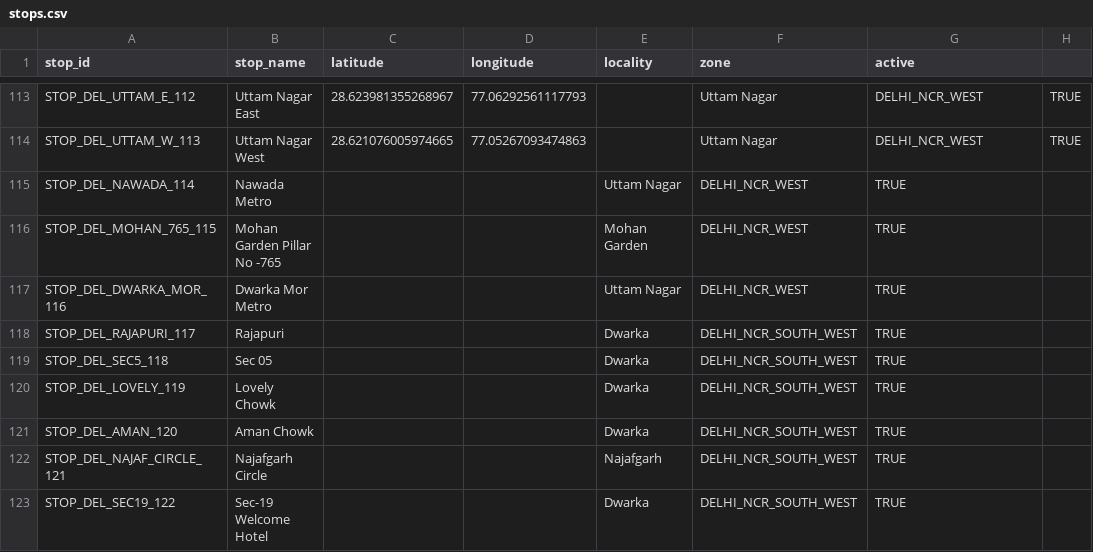
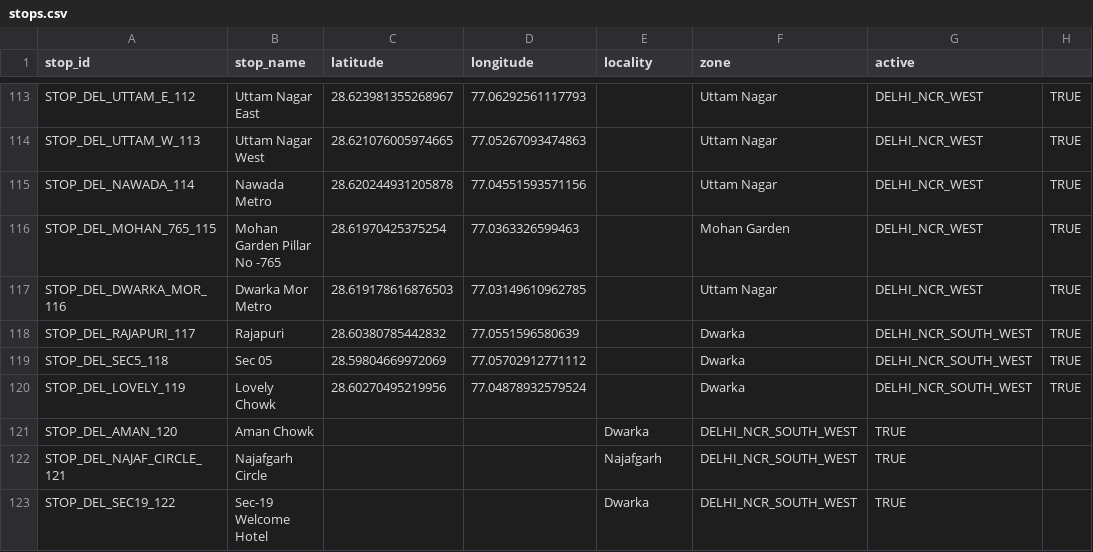
Before and after one commit to NamanKatewa/Minor-Project, a CSV file: data/raw/stops.csv, drawn as a sheet; only a part is shown, gaps mark what is left out; the diff names each change by its address in the sheet, - before the commit and + after, or states it on an @@ line.

Commit message:
Update stops.csv

```diff
--- a/data/raw/stops.csv
+++ b/data/raw/stops.csv
-C115 (latitude): (empty)
+C115 (latitude): 28.620244931205878
-D115 (longitude): (empty)
+D115 (longitude): 77.04551593571156
-E115 (locality): Uttam Nagar
+E115 (locality): (empty)
-F115 (zone): DELHI_NCR_WEST
+F115 (zone): Uttam Nagar
-G115:G117 (active): TRUE
+G115:G117 (active): DELHI_NCR_WEST
-H115:H120: (empty)
+H115:H120: TRUE
-C116 (latitude): (empty)
+C116 (latitude): 28.61970425375254
-D116 (longitude): (empty)
+D116 (longitude): 77.0363326599463
-E116 (locality): Mohan Garden
+E116 (locality): (empty)
-F116 (zone): DELHI_NCR_WEST
+F116 (zone): Mohan Garden
-C117 (latitude): (empty)
+C117 (latitude): 28.619178616876503
-D117 (longitude): (empty)
+D117 (longitude): 77.03149610962785
-E117 (locality): Uttam Nagar
+E117 (locality): (empty)
-F117 (zone): DELHI_NCR_WEST
+F117 (zone): Uttam Nagar
-C118 (latitude): (empty)
+C118 (latitude): 28.60380785442832
-D118 (longitude): (empty)
+D118 (longitude): 77.0551596580639
-E118:E120 (locality): Dwarka
+E118:E120 (locality): (empty)
-F118:F120 (zone): DELHI_NCR_SOUTH_WEST
+F118:F120 (zone): Dwarka
-G118:G120 (active): TRUE
+G118:G120 (active): DELHI_NCR_SOUTH_WEST
-C119 (latitude): (empty)
+C119 (latitude): 28.59804669972069
-D119 (longitude): (empty)
+D119 (longitude): 77.05702912771112
-C120 (latitude): (empty)
+C120 (latitude): 28.60270495219956
-D120 (longitude): (empty)
+D120 (longitude): 77.04878932579524
```
